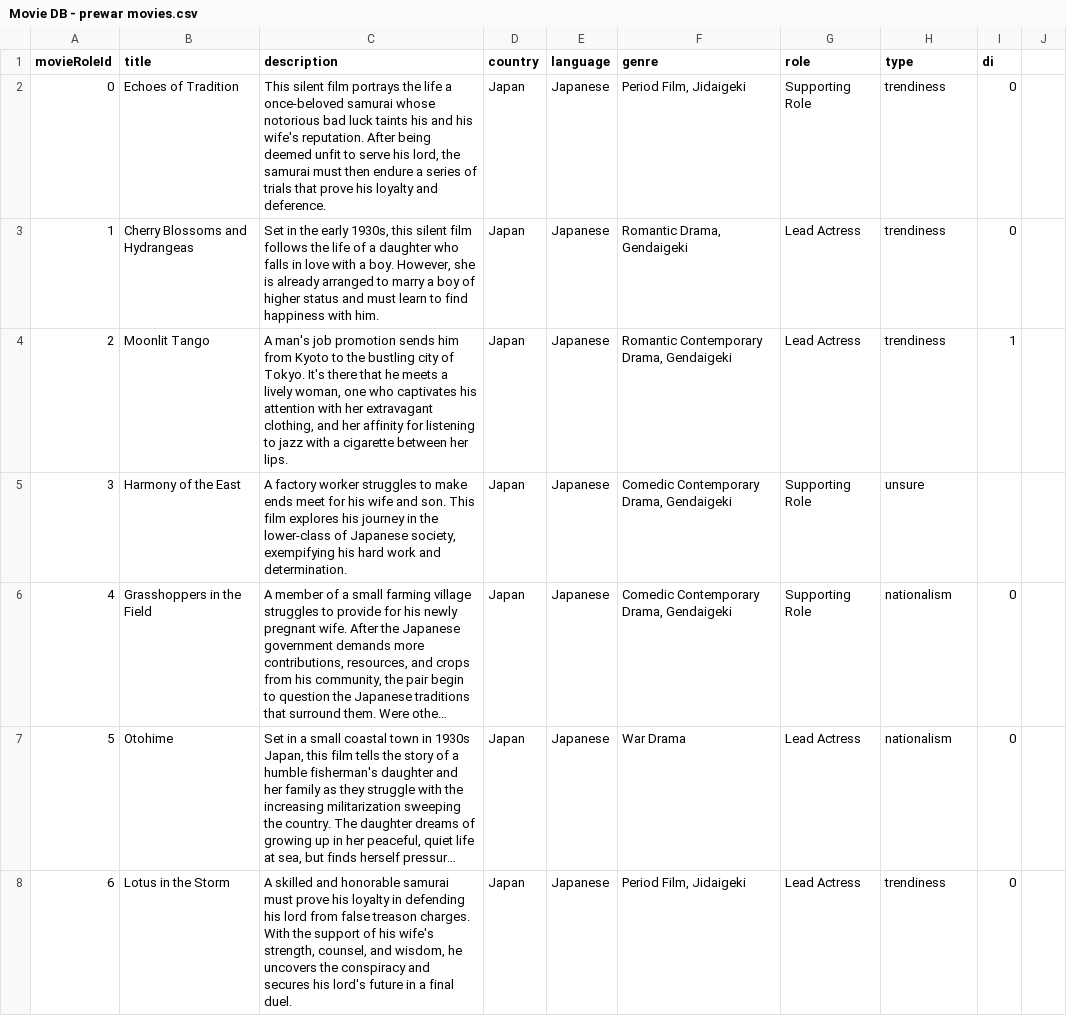
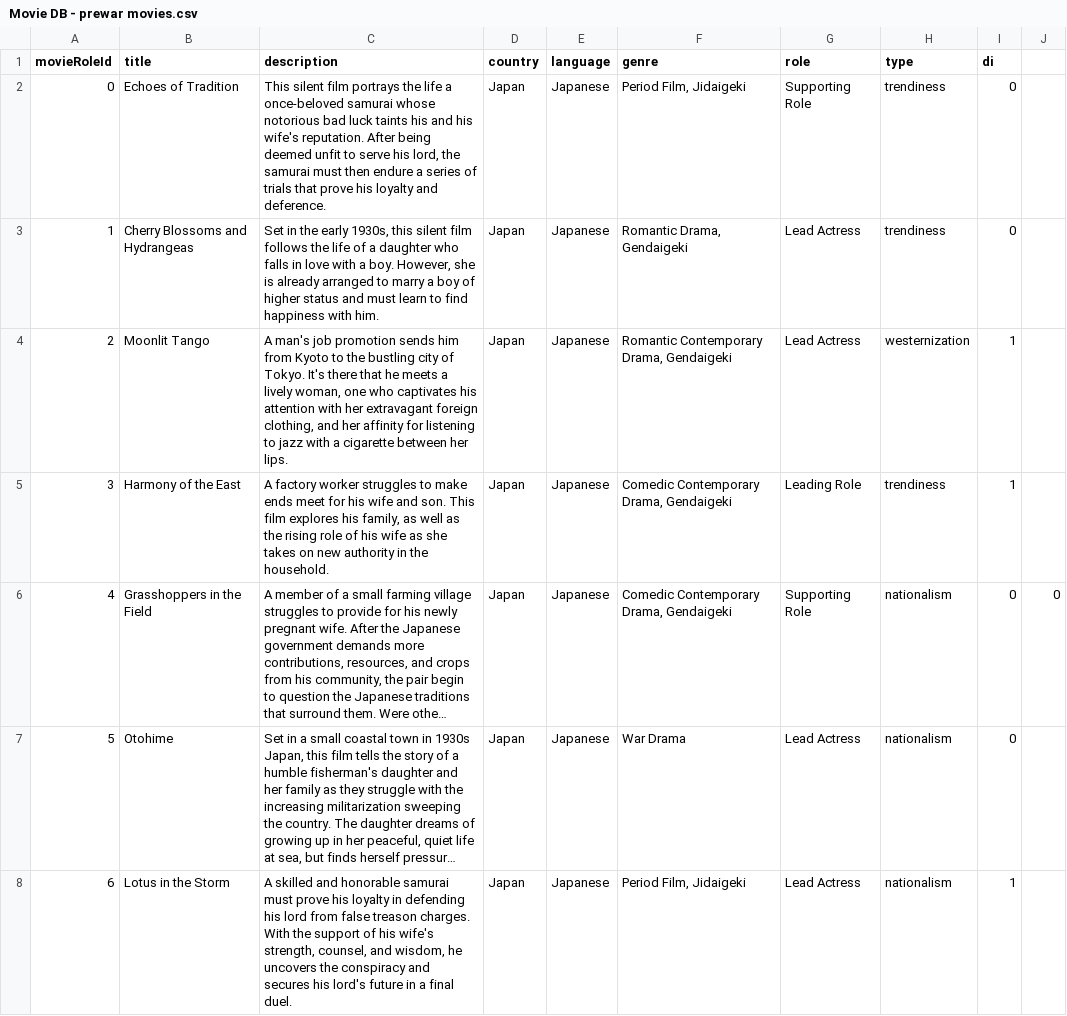
Before and after one commit to siddharth-iyer1/star-team-japanlab, a CSV file: star team/game/csv files/Movie DB - prewar movies.csv, drawn as a sheet; only a part is shown; long unchanged cells end in …; the diff covers the shown part only; the diff names each change by its address in the sheet, - before the commit and + after, or states it on an @@ line.

```diff
--- a/star team/game/csv files/Movie DB - prewar movies.csv
+++ b/star team/game/csv files/Movie DB - prewar movies.csv
-C4 (description): …her extravagant clothing, and…
+C4 (description): …her extravagant foreign clothing, and…
-H4 (type): trendiness
+H4 (type): westernization
-C5 (description): …explores his journey in the lower-class of Japanese society, exempifying his hard work and determination.
+C5 (description): …explores his family, as well as the rising role of his wife as she takes on new authority in the household.
-G5 (role): Supporting Role
+G5 (role): Leading Role
-H5 (type): unsure
+H5 (type): trendiness
-I5 (di): (empty)
+I5 (di): 1
-J6: (empty)
+J6: 0
-H8 (type): trendiness
+H8 (type): nationalism
-I8 (di): 0
+I8 (di): 1
```
Also changed, not shown: 2 added rows and 4 edited cells elsewhere in this file, star team/game/csv files/Movie DB - wartime movies.csv, 28 other files.
